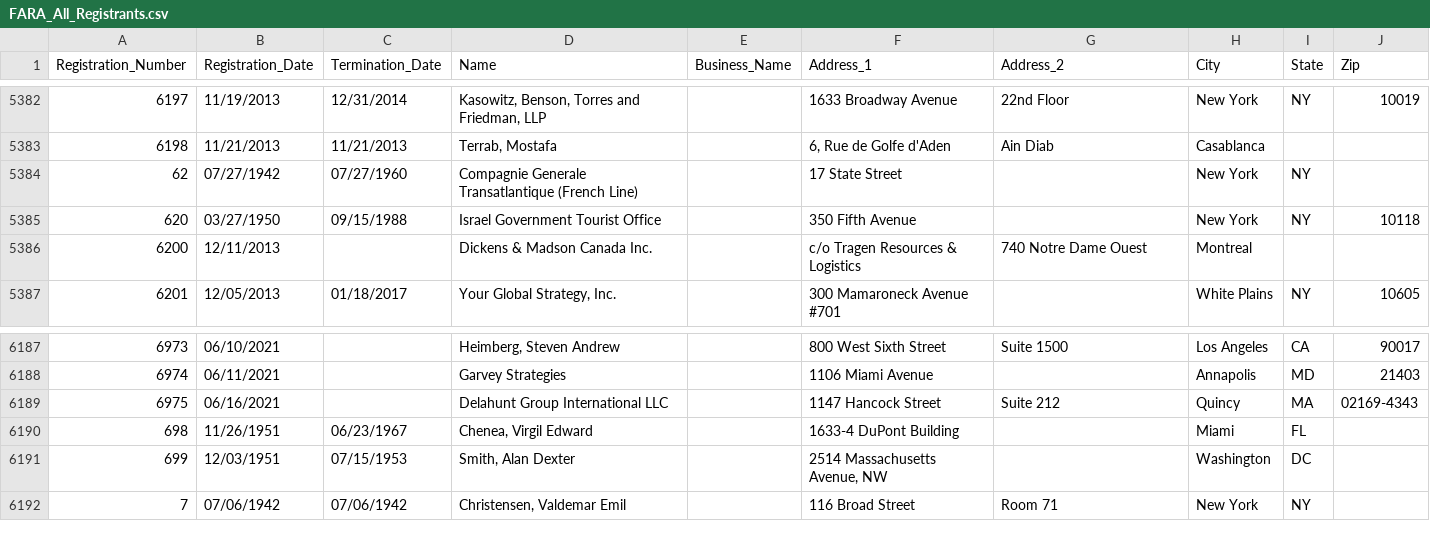
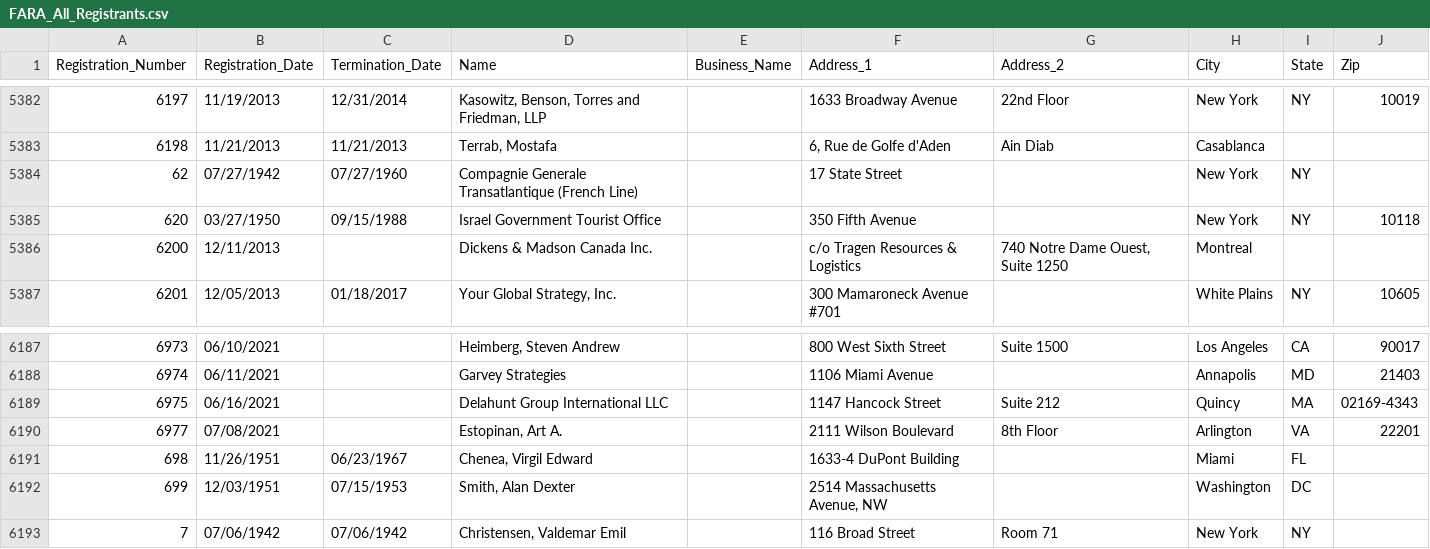
Before and after one commit to simonw/fara-history, a CSV file: FARA_All_Registrants.csv, drawn as a sheet; only a part is shown, gaps mark what is left out.

Commit message:
1 row changed, 1 row added
1 row changed

  Registration_Number: 6200
    Address_2: "740 Notre Dame Ouest " => "740 Notre Dame Ouest, Suite 1250"

1 row added

  Registration_Number: 6977
  Registration_Date: 07/08/2021
  Termination_Date:
  Name: Estopinan, Art A.
  Business_Name:
  Address_1: 2111 Wilson Boulevard
  Address_2: 8th Floor
  City: Arlington
  State: VA
  Zip: 22201

[skip ci]

```diff
--- a/FARA_All_Registrants.csv
+++ b/FARA_All_Registrants.csv
@@ -5385,3 +5385,3 @@
 "620","03/27/1950","09/15/1988","Israel Government Tourist Office","","350 Fifth Avenue","","New York","NY","10118"
-"6200","12/11/2013","","Dickens & Madson Canada Inc.","","c/o Tragen Resources & Logistics","740 Notre Dame Ouest ","Montreal","",""
+"6200","12/11/2013","","Dickens & Madson Canada Inc.","","c/o Tragen Resources & Logistics","740 Notre Dame Ouest, Suite 1250","Montreal","",""
 "6201","12/05/2013","01/18/2017","Your Global Strategy, Inc.","","300 Mamaroneck Avenue #701","","White Plains","NY","10605"
@@ -6189,2 +6189,3 @@
 "6975","06/16/2021","","Delahunt Group International LLC","","1147 Hancock Street","Suite 212","Quincy","MA","02169-4343"
+"6977","07/08/2021","","Estopinan, Art A.","","2111 Wilson Boulevard","8th Floor","Arlington","VA","22201"
 "698","11/26/1951","06/23/1967","Chenea, Virgil Edward","","1633-4 DuPont Building","","Miami","FL",""
```
